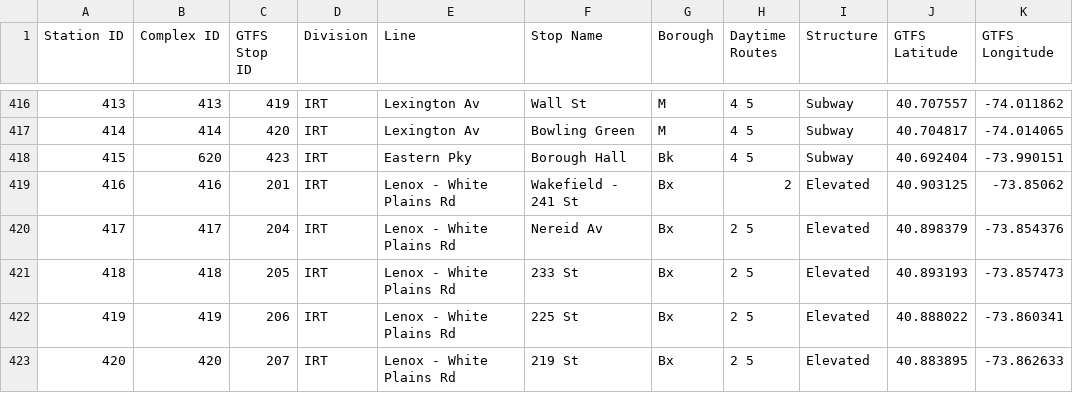
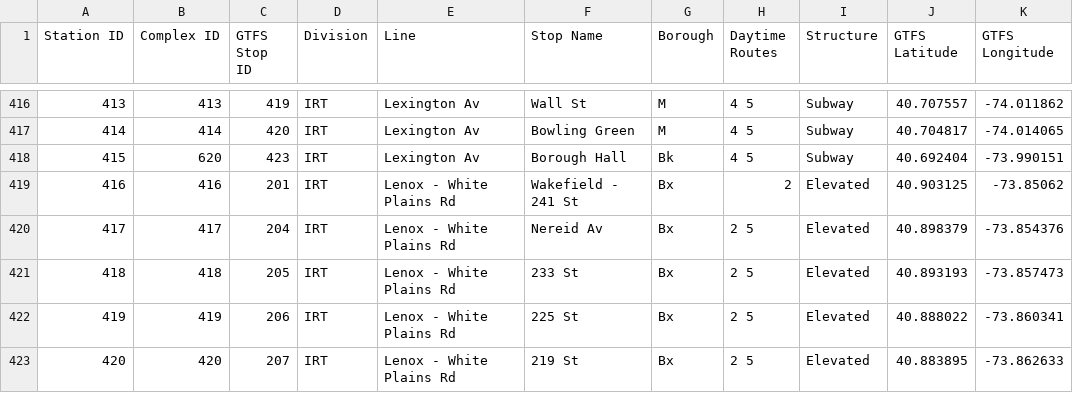
Before and after one commit to beefoo/alt-mta, a CSV file: preprocess_mta/data/Stations.csv, drawn as a sheet; only a part is shown, gaps mark what is left out.

```diff
--- a/preprocess_mta/data/Stations.csv
+++ b/preprocess_mta/data/Stations.csv
@@ -417,3 +417,3 @@ Station ID,Complex ID,GTFS Stop ID,Division,Line,Stop Name,Borough,Daytime Route
 414,414,420,IRT,Lexington Av,Bowling Green,M,4 5,Subway,40.704817,-74.014065
-415,620,423,IRT,Eastern Pky,Borough Hall,Bk,4 5,Subway,40.692404,-73.990151
+415,620,423,IRT,Lexington Av,Borough Hall,Bk,4 5,Subway,40.692404,-73.990151
 416,416,201,IRT,Lenox - White Plains Rd,Wakefield - 241 St,Bx,2,Elevated,40.903125,-73.85062
```
Also changed, not shown: 6 other files.
